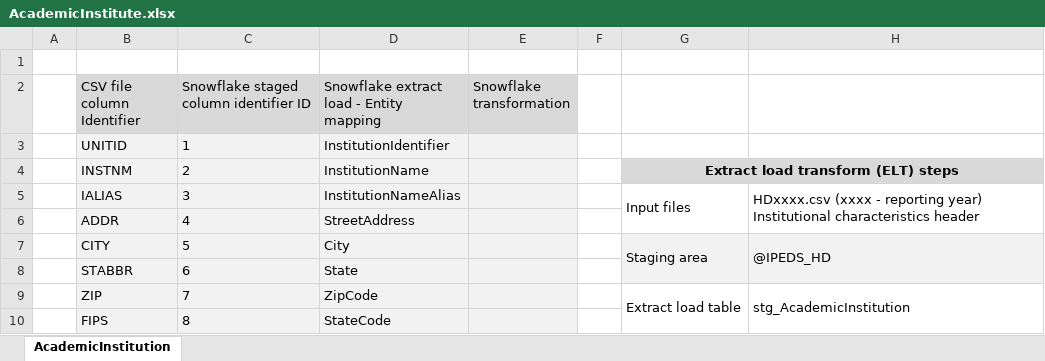
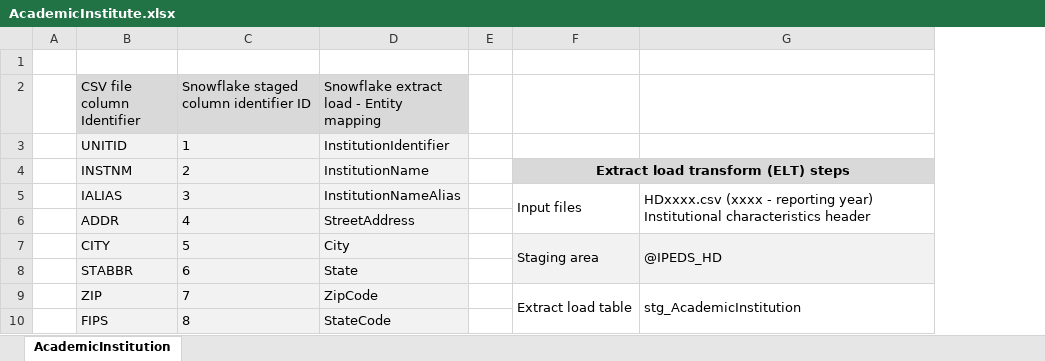
Before and after one commit to versatiledp/SnowflakeEnriched, an Excel workbook: docs/Mapping/AcademicInstitute.xlsx, sheet AcademicInstitution, drawn as a sheet; only a part is shown; values as stored, in another font and other column widths than the file's, no borders; table styles not drawn; the diff names each change by its address in the sheet, - before the commit and + after, or states it on an @@ line.

```diff
--- a/docs/Mapping/AcademicInstitute.xlsx (sheet AcademicInstitution)
+++ b/docs/Mapping/AcademicInstitute.xlsx (sheet AcademicInstitution)
-column E (Snowflake transformation), empty
```
Also changed, not shown: docs/Mapping/AdmissionStat.xlsx, docs/Mapping/CodeValue.xlsx, 13 other files.
